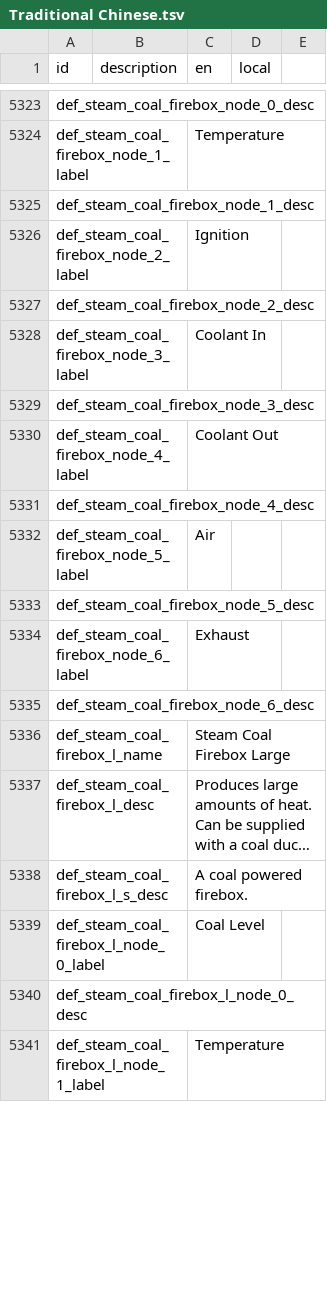
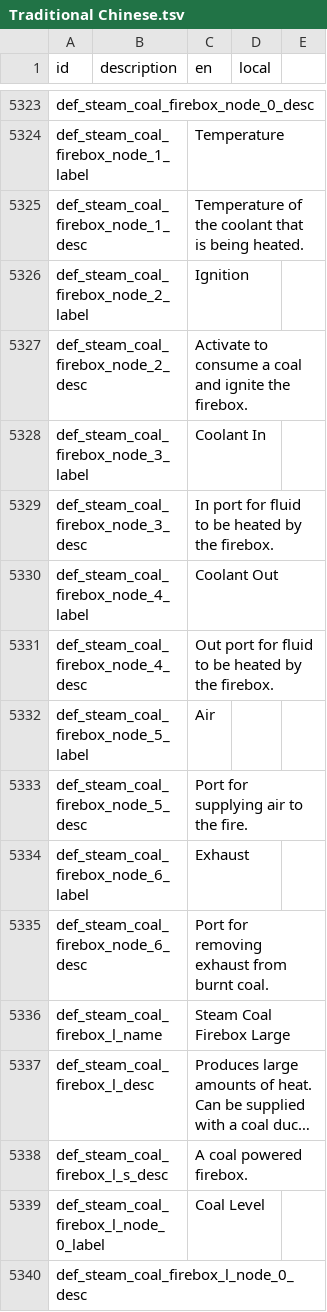
Before and after one commit to hank00111/Stormworks_TC, a TSV file: Traditional Chinese.tsv, drawn as a sheet; only a part is shown, gaps mark what is left out; the shorter side is filled out with more unchanged rows; long unchanged cells end in …; the diff covers the shown part only.

```diff
--- a/Traditional Chinese.tsv
+++ b/Traditional Chinese.tsv
@@ -5324,13 +5324,13 @@ def_steam_coal_firebox_node_0_desc
 def_steam_coal_firebox_node_1_label		Temperature	
-def_steam_coal_firebox_node_1_desc			
+def_steam_coal_firebox_node_1_desc		Temperature of the coolant that is being heated.	
 def_steam_coal_firebox_node_2_label		Ignition	
-def_steam_coal_firebox_node_2_desc			
+def_steam_coal_firebox_node_2_desc		Activate to consume a coal and ignite the firebox.	
 def_steam_coal_firebox_node_3_label		Coolant In	
-def_steam_coal_firebox_node_3_desc			
+def_steam_coal_firebox_node_3_desc		In port for fluid to be heated by the firebox.	
 def_steam_coal_firebox_node_4_label		Coolant Out	
-def_steam_coal_firebox_node_4_desc			
+def_steam_coal_firebox_node_4_desc		Out port for fluid to be heated by the firebox.	
 def_steam_coal_firebox_node_5_label		Air	
-def_steam_coal_firebox_node_5_desc			
+def_steam_coal_firebox_node_5_desc		Port for supplying air to the fire.	
 def_steam_coal_firebox_node_6_label		Exhaust	
-def_steam_coal_firebox_node_6_desc			
+def_steam_coal_firebox_node_6_desc		Port for removing exhaust from burnt coal.	
 def_steam_coal_firebox_l_name		Steam Coal Firebox Large	
```
Also changed, not shown: 11 edited cells elsewhere in this file, sample.tsv.
